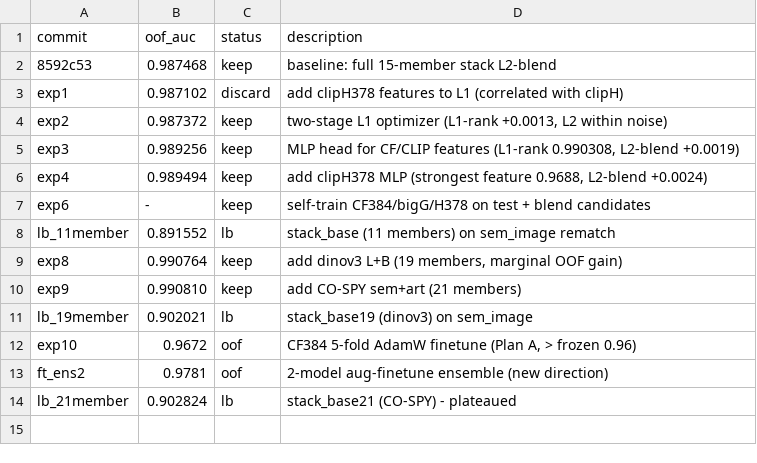
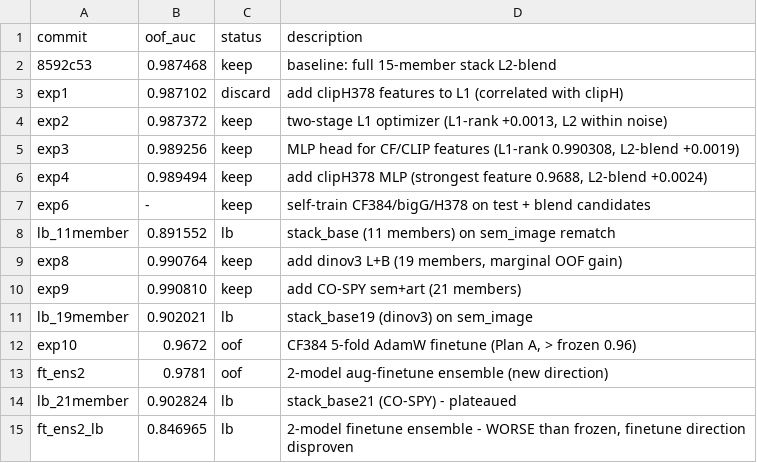
Before and after one commit to Calendula597/fake-image-detection, a TSV file: results.tsv, drawn as a sheet; the diff names each change by its address in the sheet, - before the commit and + after, or states it on an @@ line.

Commit message:
log: ft_ens2 LB=0.846965 < frozen 0.902824, finetune direction disproven
- finetune ensemble OOF->LB gap -0.131, BIGGER than frozen -0.088
- finetuning makes models MORE overfit to train dist, worse adversarial generalization
- abandon finetune direction; pivot to frozen probe with larger backbones + more SOTA algos

```diff
--- a/results.tsv
+++ b/results.tsv
+row 15: ft_ens2_lb | 0.846965 | lb | 2-model finetune ensemble - WORSE than frozen, finetune direction disproven
```
